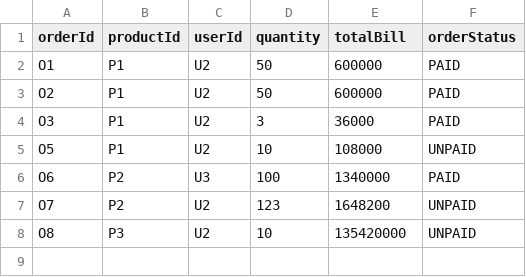
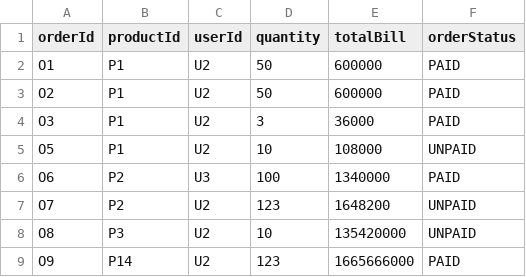
Before and after one commit to klenathan/thtdstoremanagement, a CSV file: data/order.csv, drawn as a sheet; the diff names each change by its address in the sheet, - before the commit and + after, or states it on an @@ line.

```diff
--- a/data/order.csv
+++ b/data/order.csv
+row 9: O9 | P14 | U2 | 123 | 1665666000 | PAID
```
Also changed, not shown: data/user.csv, 3 other files.
